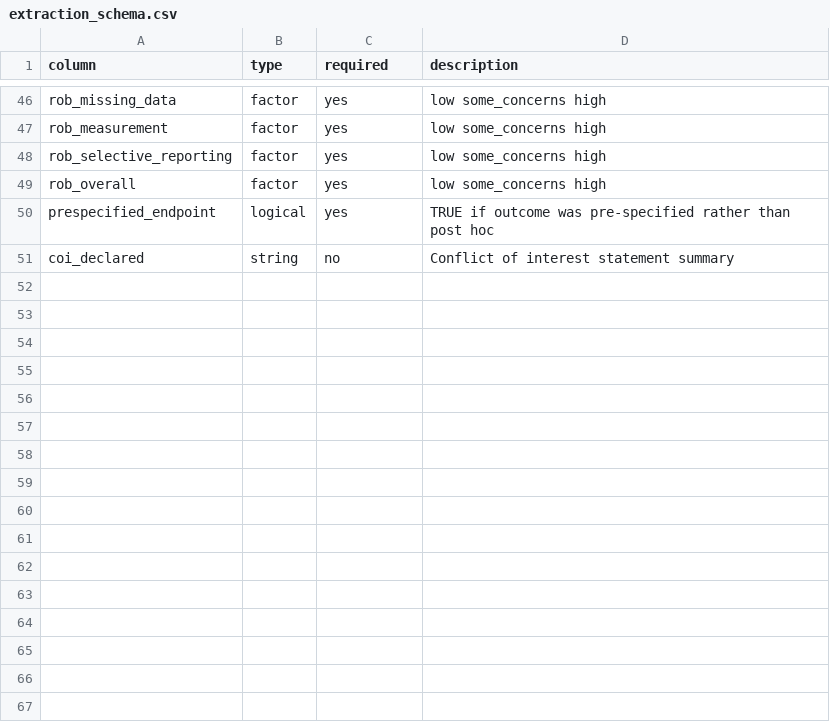
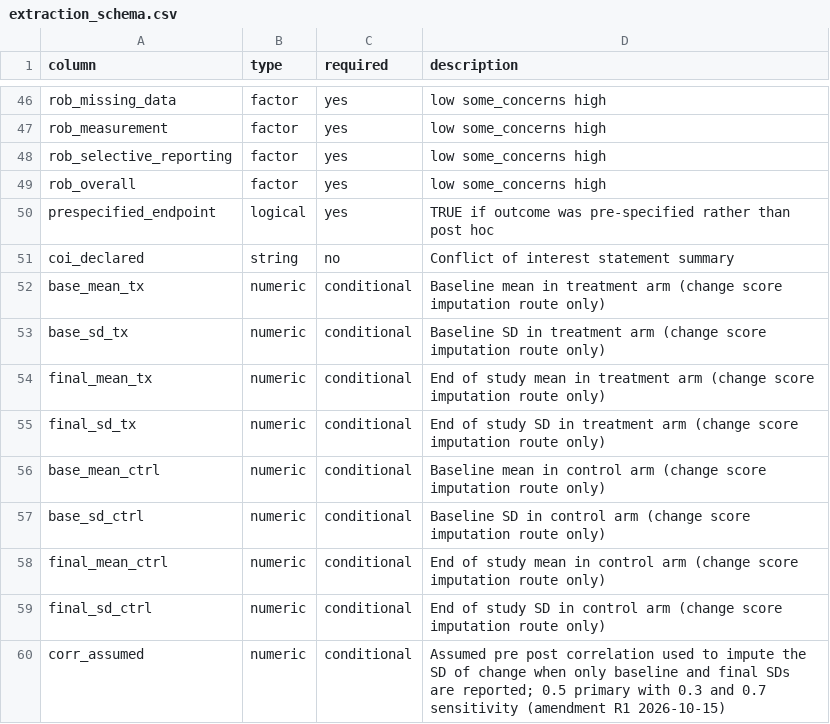
Before and after one commit to julian-borges-md/incretin-aging-biomarkers, a CSV file: analysis/data/extraction_schema.csv, drawn as a sheet; only a part is shown, gaps mark what is left out.

```diff
--- a/analysis/data/extraction_schema.csv
+++ b/analysis/data/extraction_schema.csv
@@ -51 +51,10 @@ prespecified_endpoint,logical,yes,TRUE if outcome was pre-specified rather than
 coi_declared,string,no,Conflict of interest statement summary
+base_mean_tx,numeric,conditional,Baseline mean in treatment arm (change score imputation route only)
+base_sd_tx,numeric,conditional,Baseline SD in treatment arm (change score imputation route only)
+final_mean_tx,numeric,conditional,End of study mean in treatment arm (change score imputation route only)
+final_sd_tx,numeric,conditional,End of study SD in treatment arm (change score imputation route only)
+base_mean_ctrl,numeric,conditional,Baseline mean in control arm (change score imputation route only)
+base_sd_ctrl,numeric,conditional,Baseline SD in control arm (change score imputation route only)
+final_mean_ctrl,numeric,conditional,End of study mean in control arm (change score imputation route only)
+final_sd_ctrl,numeric,conditional,End of study SD in control arm (change score imputation route only)
+corr_assumed,numeric,conditional,Assumed pre post correlation used to impute the SD of change when only baseline and final SDs are reported; 0.5 primary with 0.3 and 0.7 sensitivity (amendment R1 2026-10-15)
```
Also changed, not shown: analysis/data/risk_of_bias.csv, 15 other files.
